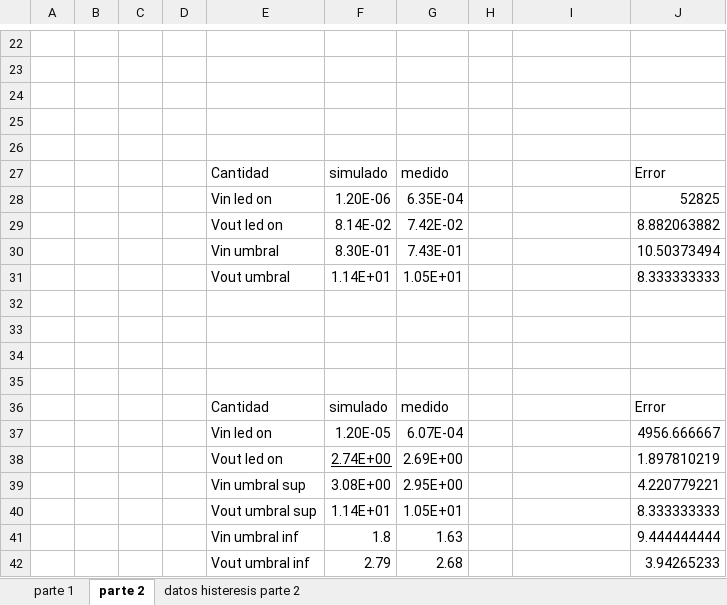
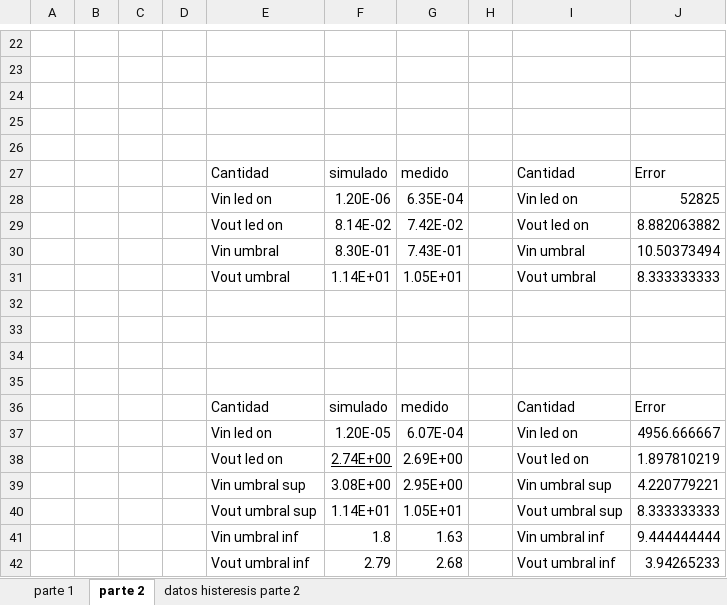
Before and after one commit to rexmcmuffin/Laboratorio_Electronica_Analogica, an Excel workbook: Experimento4/Experimento 4.xlsx, sheet parte 2, drawn as a sheet; only a part is shown, gaps mark what is left out; values as stored, in another font and other column widths than the file's, no borders; the diff covers the shown part only; the diff names each change by its address in the sheet, - before the commit and + after, or states it on an @@ line.

```diff
--- a/Experimento4/Experimento 4.xlsx (sheet parte 2)
+++ b/Experimento4/Experimento 4.xlsx (sheet parte 2)
-I27: (empty)
+I27: Cantidad
-I28: (empty)
+I28: Vin led on
-I29: (empty)
+I29: Vout led on
-I30: (empty)
+I30: Vin umbral
-I31: (empty)
+I31: Vout umbral
-I36: (empty)
+I36: Cantidad
-I37: (empty)
+I37: Vin led on
-I38: (empty)
+I38: Vout led on
-I39: (empty)
+I39: Vin umbral sup
-I40: (empty)
+I40: Vout umbral sup
-I41: (empty)
+I41: Vin umbral inf
-I42: (empty)
+I42: Vout umbral inf
```
Also changed, not shown: 10 edited cells elsewhere in this sheet, sheet parte 1, charts or pictures, 1 other file.
